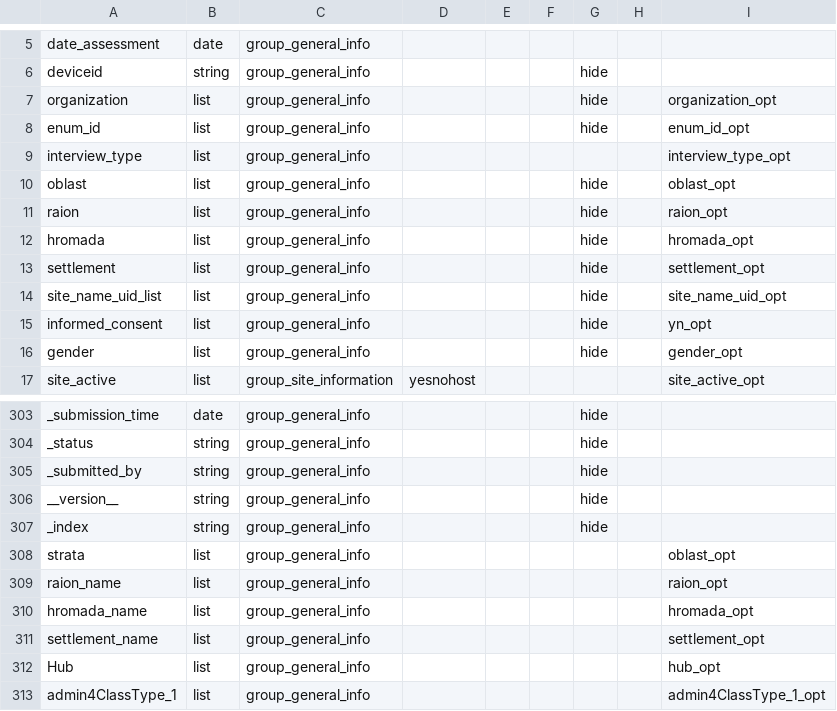
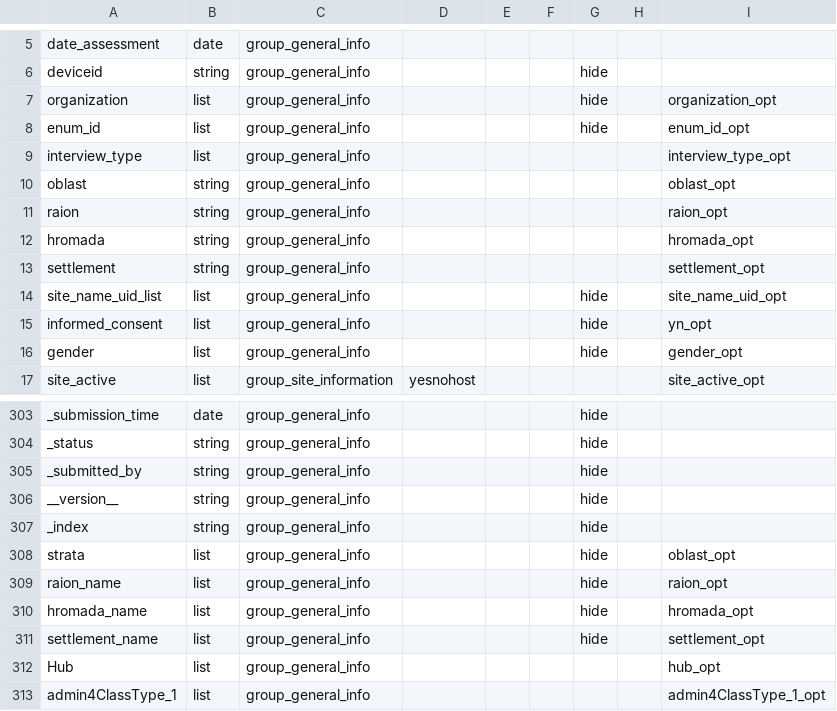
Before and after one commit to CartONG/opsmap-datasets, a CSV file: ukraine_gitlab/FDF/submissions_rules.csv, drawn as a sheet; only a part is shown, gaps mark what is left out.

Commit message:
Update submissions_rules.csv

```diff
--- a/ukraine_gitlab/FDF/submissions_rules.csv
+++ b/ukraine_gitlab/FDF/submissions_rules.csv
@@ -9,6 +9,6 @@ enum_id;list;group_general_info;;;;hide;;enum_id_opt
 interview_type;list;group_general_info;;;;;;interview_type_opt
-oblast;list;group_general_info;;;;hide;;oblast_opt
-raion;list;group_general_info;;;;hide;;raion_opt
-hromada;list;group_general_info;;;;hide;;hromada_opt
-settlement;list;group_general_info;;;;hide;;settlement_opt
+oblast;string;group_general_info;;;;;;oblast_opt
+raion;string;group_general_info;;;;;;raion_opt
+hromada;string;group_general_info;;;;;;hromada_opt
+settlement;string;group_general_info;;;;;;settlement_opt
 site_name_uid_list;list;group_general_info;;;;hide;;site_name_uid_opt
@@ -307,6 +307,6 @@ __version__;string;group_general_info;;;;hide;;
 _index;string;group_general_info;;;;hide;;
-strata;list;group_general_info;;;;;;oblast_opt
-raion_name;list;group_general_info;;;;;;raion_opt
-hromada_name;list;group_general_info;;;;;;hromada_opt
-settlement_name;list;group_general_info;;;;;;settlement_opt
+strata;list;group_general_info;;;;hide;;oblast_opt
+raion_name;list;group_general_info;;;;hide;;raion_opt
+hromada_name;list;group_general_info;;;;hide;;hromada_opt
+settlement_name;list;group_general_info;;;;hide;;settlement_opt
 Hub;list;group_general_info;;;;;;hub_opt
```
